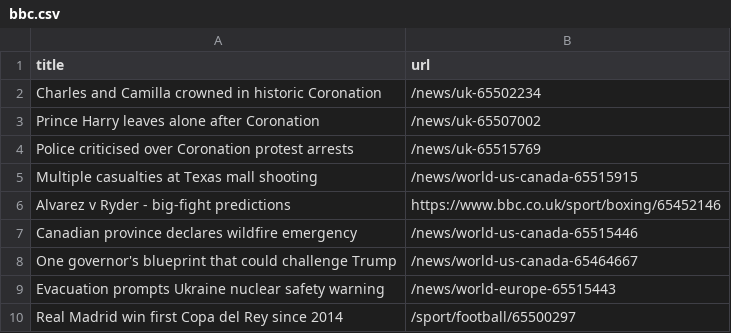
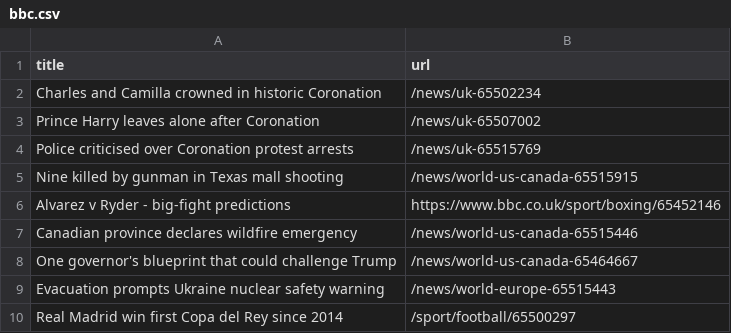
Before and after one commit to Danihisp/automatic-scraper-bbc-main, a CSV file: bbc.csv, drawn as a sheet; only a part is shown.

```diff
--- a/bbc.csv
+++ b/bbc.csv
@@ -4,3 +4,3 @@ Prince Harry leaves alone after Coronation,/news/uk-65507002
 Police criticised over Coronation protest arrests,/news/uk-65515769
-Multiple casualties at Texas mall shooting,/news/world-us-canada-65515915
+Nine killed by gunman in Texas mall shooting,/news/world-us-canada-65515915
 Alvarez v Ryder - big-fight predictions,https://www.bbc.co.uk/sport/boxing/65452146
```
